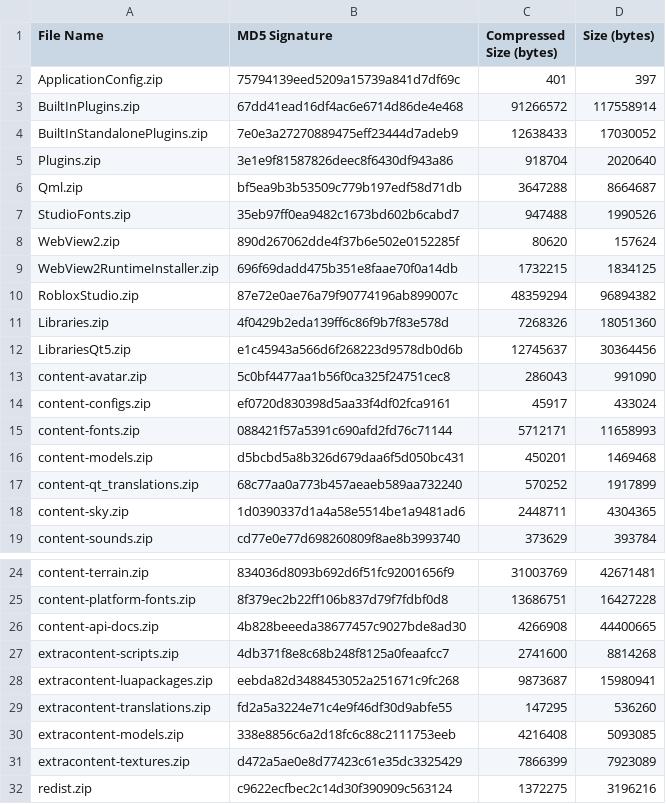
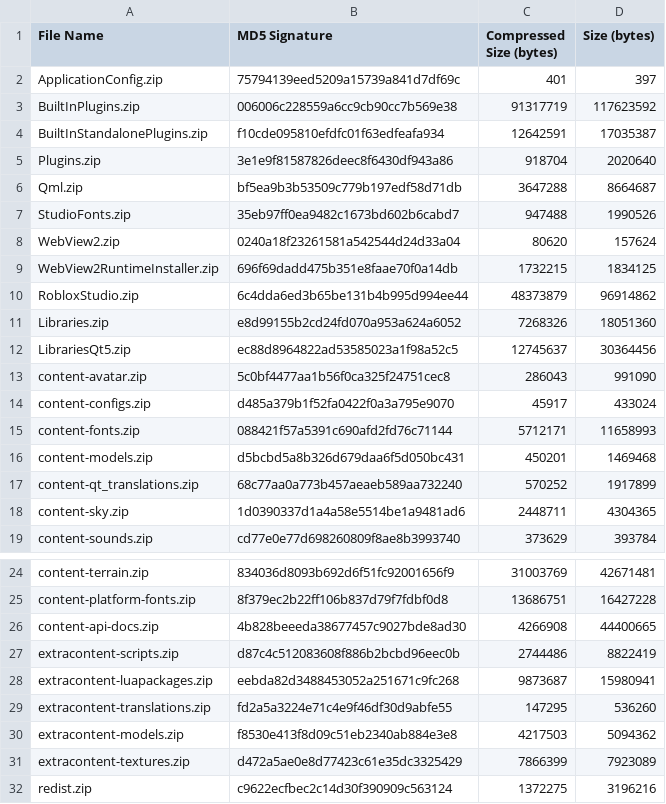
Before and after one commit to totoygamingyt/Roblox-Client-Tracker, a CSV file: rbxPkgManifest.csv, drawn as a sheet; only a part is shown, gaps mark what is left out.

```diff
--- a/rbxPkgManifest.csv
+++ b/rbxPkgManifest.csv
@@ -2,4 +2,4 @@ File Name,MD5 Signature,Compressed Size (bytes),Size (bytes)
 ApplicationConfig.zip,75794139eed5209a15739a841d7df69c,401,397
-BuiltInPlugins.zip,67dd41ead16df4ac6e6714d86de4e468,91266572,117558914
-BuiltInStandalonePlugins.zip,7e0e3a27270889475eff23444d7adeb9,12638433,17030052
+BuiltInPlugins.zip,006006c228559a6cc9cb90cc7b569e38,91317719,117623592
+BuiltInStandalonePlugins.zip,f10cde095810efdfc01f63edfeafa934,12642591,17035387
 Plugins.zip,3e1e9f81587826deec8f6430df943a86,918704,2020640
@@ -7,9 +7,9 @@ Qml.zip,bf5ea9b3b53509c779b197edf58d71db,3647288,8664687
 StudioFonts.zip,35eb97ff0ea9482c1673bd602b6cabd7,947488,1990526
-WebView2.zip,890d267062dde4f37b6e502e0152285f,80620,157624
+WebView2.zip,0240a18f23261581a542544d24d33a04,80620,157624
 WebView2RuntimeInstaller.zip,696f69dadd475b351e8faae70f0a14db,1732215,1834125
-RobloxStudio.zip,87e72e0ae76a79f90774196ab899007c,48359294,96894382
-Libraries.zip,4f0429b2eda139ff6c86f9b7f83e578d,7268326,18051360
-LibrariesQt5.zip,e1c45943a566d6f268223d9578db0d6b,12745637,30364456
+RobloxStudio.zip,6c4dda6ed3b65be131b4b995d994ee44,48373879,96914862
+Libraries.zip,e8d99155b2cd24fd070a953a624a6052,7268326,18051360
+LibrariesQt5.zip,ec88d8964822ad53585023a1f98a52c5,12745637,30364456
 content-avatar.zip,5c0bf4477aa1b56f0ca325f24751cec8,286043,991090
-content-configs.zip,ef0720d830398d5aa33f4df02fca9161,45917,433024
+content-configs.zip,d485a379b1f52fa0422f0a3a795e9070,45917,433024
 content-fonts.zip,088421f57a5391c690afd2fd76c71144,5712171,11658993
@@ -26,6 +26,6 @@ content-platform-fonts.zip,8f379ec2b22ff106b837d79f7fdbf0d8,13686751,16427228
 content-api-docs.zip,4b828beeeda38677457c9027bde8ad30,4266908,44400665
-extracontent-scripts.zip,4db371f8e8c68b248f8125a0feaafcc7,2741600,8814268
+extracontent-scripts.zip,d87c4c512083608f886b2bcbd96eec0b,2744486,8822419
 extracontent-luapackages.zip,eebda82d3488453052a251671c9fc268,9873687,15980941
 extracontent-translations.zip,fd2a5a3224e71c4e9f46df30d9abfe55,147295,536260
-extracontent-models.zip,338e8856c6a2d18fc6c88c2111753eeb,4216408,5093085
+extracontent-models.zip,f8530e413f8d09c51eb2340ab884e3e8,4217503,5094362
 extracontent-textures.zip,d472a5ae0e8d77423c61e35dc3325429,7866399,7923089
```
Also changed, not shown: 9 other files.
